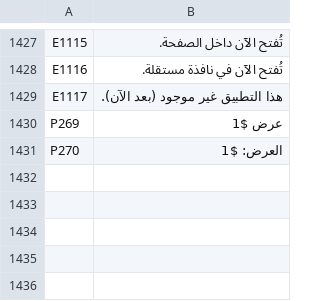
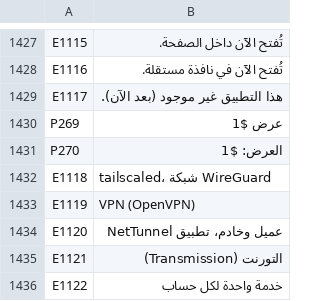
Before and after one commit to UniqueDroid/ShareOS, a TSV file: tools/i18n/ar.tsv, drawn as a sheet; only a part is shown, gaps mark what is left out; the diff names each change by its address in the sheet, - before the commit and + after, or states it on an @@ line.

```diff
--- a/tools/i18n/ar.tsv
+++ b/tools/i18n/ar.tsv
+row 1432: E1118 | tailscaled، شبكة WireGuard
+row 1433: E1119 | VPN (OpenVPN)
+row 1434: E1120 | عميل وخادم، تطبيق NetTunnel
+row 1435: E1121 | التورنت (Transmission)
+row 1436: E1122 | خدمة واحدة لكل حساب
```
Also changed, not shown: tools/i18n/bn.tsv, tools/i18n/fr.tsv, 53 other files.
